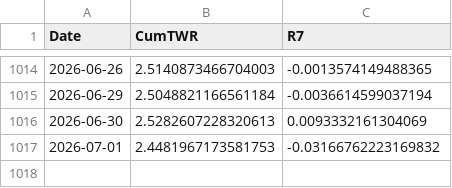
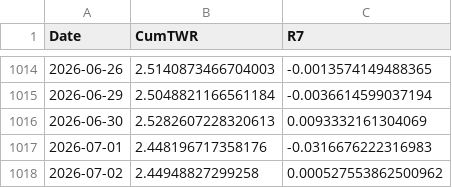
Before and after one commit to wangas070389-glitch/trading_agents, a CSV file: consolidated_portfolio_nav.csv, drawn as a sheet; only a part is shown, gaps mark what is left out.

```diff
--- a/consolidated_portfolio_nav.csv
+++ b/consolidated_portfolio_nav.csv
@@ -1016,2 +1016,3 @@ Date,CumTWR,R7
 2026-06-30,2.5282607228320613,0.0093332161304069
-2026-07-01,2.4481967173581753,-0.03166762223169832
+2026-07-01,2.448196717358176,-0.0316676222316983
+2026-07-02,2.44948827299258,0.000527553862500962
```
Also changed, not shown: 22 other files.
